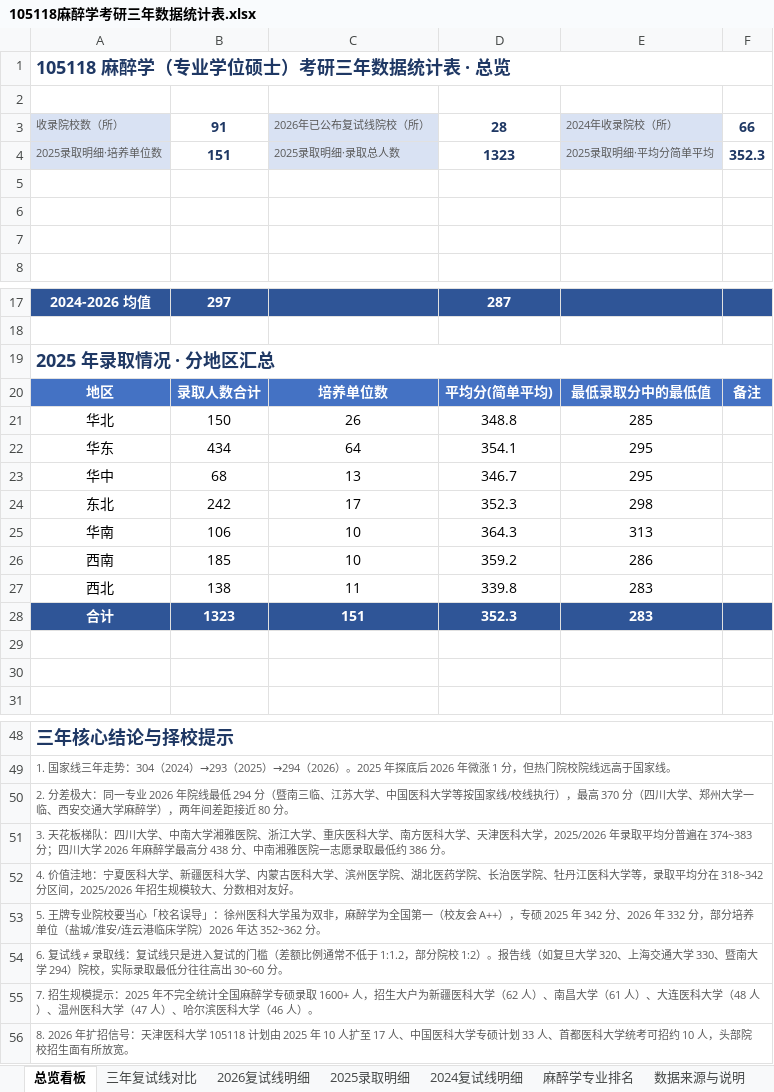
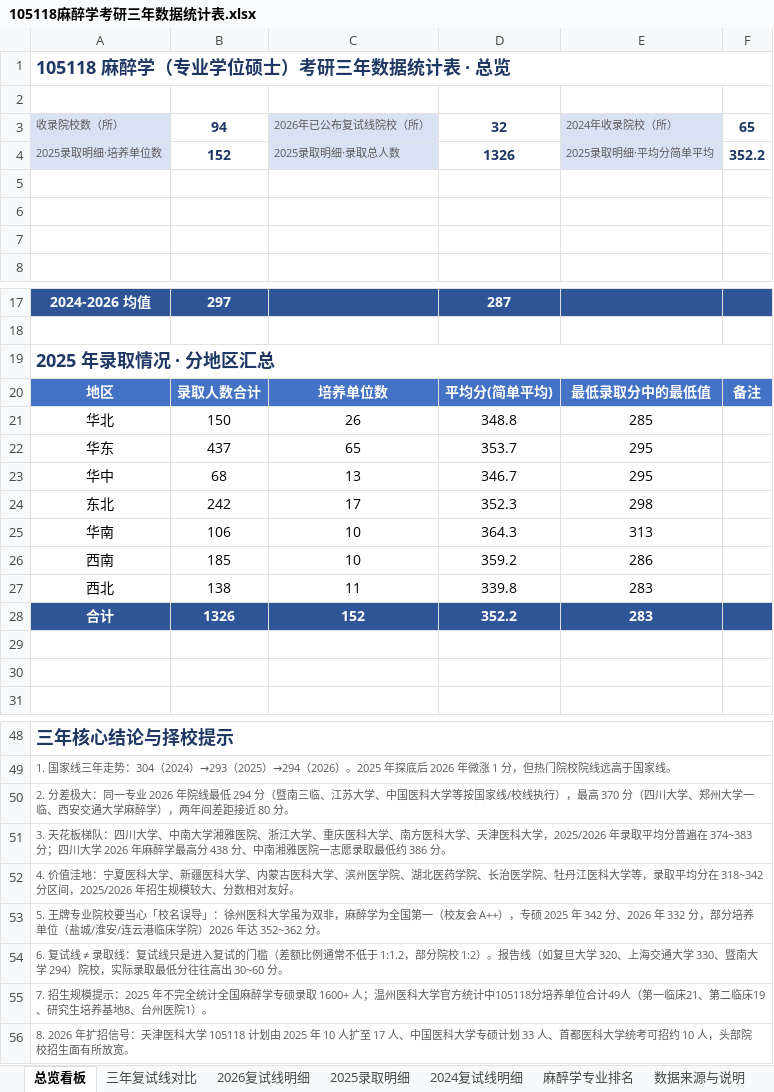
Before and after one commit to LAZYKIDZzz/kaoyan-105118-anesthesia-postgrad, an Excel workbook: 105118麻醉学考研三年数据统计表.xlsx, sheet 总览看板, drawn as a sheet; only a part is shown, gaps mark what is left out; values as stored, in another font and other column widths than the file's, no borders; charts and pictures not drawn; the diff names each change by its address in the sheet, - before the commit and + after, or states it on an @@ line.

```diff
--- a/105118麻醉学考研三年数据统计表.xlsx (sheet 总览看板)
+++ b/105118麻醉学考研三年数据统计表.xlsx (sheet 总览看板)
-B3: 91
+B3: 94
-D3: 28
+D3: 32
-F3: 66
+F3: 65
-B4: 151
+B4: 152
-D4: 1323
+D4: 1326
-F4: 352.3
+F4: 352.2
-B22: 434
+B22: 437
-C22: 64
+C22: 65
-D22: 354.1
+D22: 353.7
-B28: 1323
+B28: 1326
-C28: 151
+C28: 152
-D28: 352.3
+D28: 352.2
-A55: …取 1600+ 人，招生大户为新疆医科大学（62 人）、南昌大学（61 人）、大连医科大学（48 人）、温州医科大学（47 人）、哈尔滨医科大学（46 人）。
+A55: …取 1600+ 人；温州医科大学官方统计中105118分培养单位合计49人（第一临床21、第二临床19、研究生培养基地8、台州医院1）。
```
Also changed, not shown: sheet 三年复试线对比, sheet 2024复试线明细, sheet 2026复试线明细, sheet 2025录取明细, sheet 数据来源与说明, sheet 麻醉学专业排名, 105118麻醉学考研报考决策表.xlsx, 31 other files.
